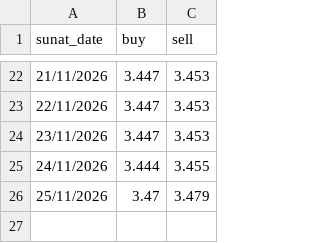
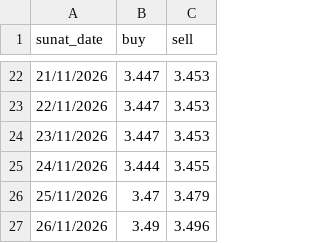
Before and after one commit to fmarinoa/exchange-rate, a CSV file: history.csv, drawn as a sheet; only a part is shown, gaps mark what is left out.

```diff
--- a/history.csv
+++ b/history.csv
@@ -26 +26,2 @@ sunat_date,buy,sell
 25/11/2026,3.47,3.479
+26/11/2026,3.49,3.496
```
